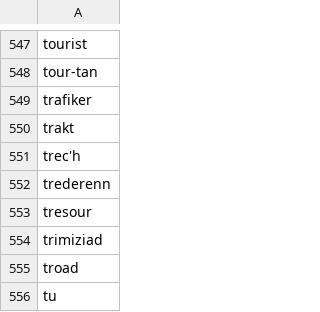
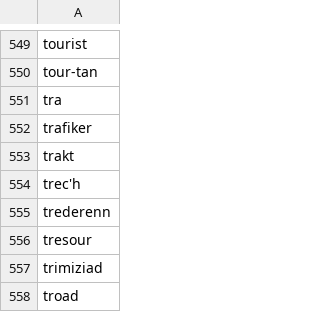
Before and after one commit to gweltou/vosk-br, a TSV file: anaouder/dicts/noun_m.tsv, drawn as a sheet; only a part is shown, gaps mark what is left out; the shorter side is filled out with more unchanged rows; the diff covers the shown part only.

```diff
--- a/anaouder/dicts/noun_m.tsv
+++ b/anaouder/dicts/noun_m.tsv
@@ -548,2 +550,3 @@ tourist
 tour-tan
+tra
 trafiker
```
Also changed, not shown: 3 added rows, 1 removed row and 1 moved row elsewhere in this file, anaouder/asr/postproc_sub.tsv, anaouder/dicts/acronyms.tsv, 17 other files.
